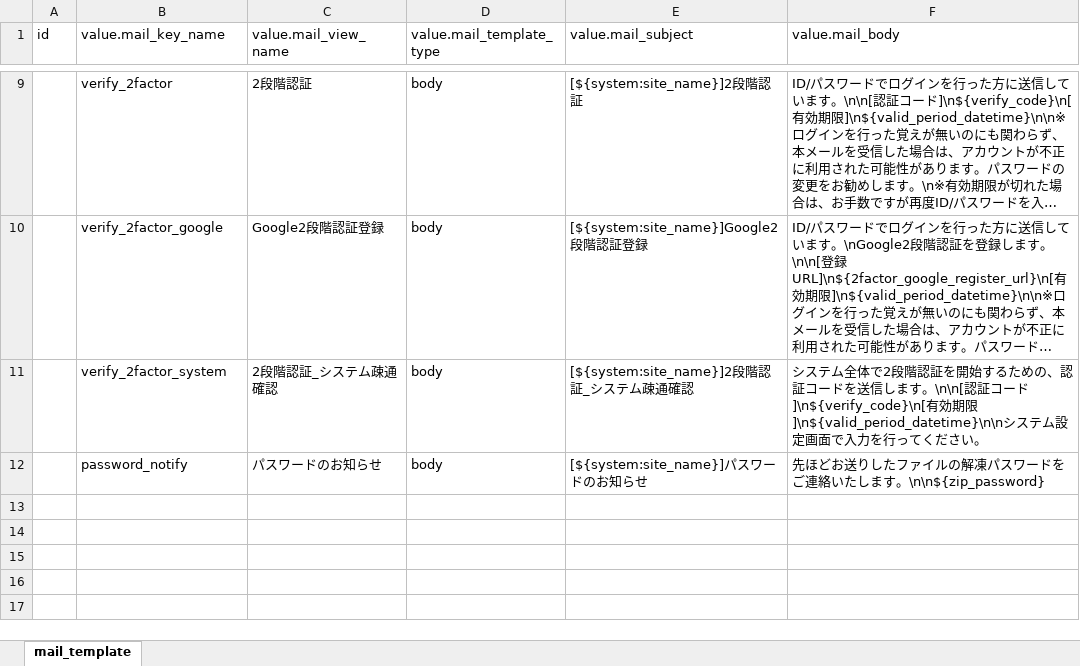
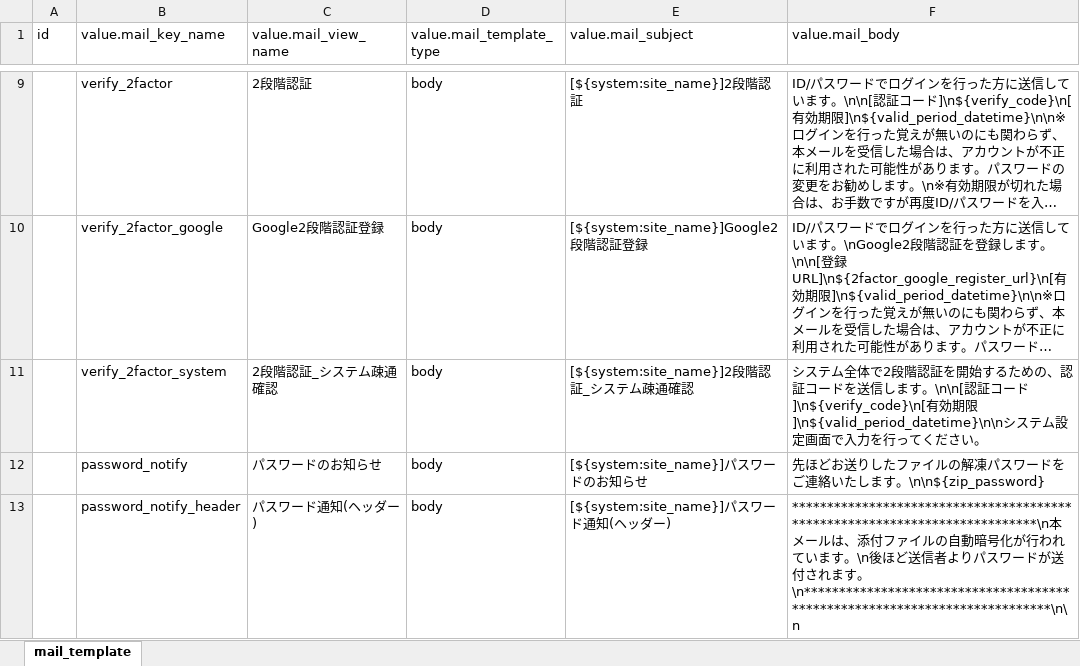
Before and after one commit to exceedone/exment, an Excel workbook: system_template/data/ja/mail_template.xlsx, sheet mail_template, drawn as a sheet; only a part is shown, gaps mark what is left out; long unchanged cells end in …; values as stored, in another font and other column widths than the file's, no borders; the diff names each change by its address in the sheet, - before the commit and + after, or states it on an @@ line.

Commit message:
Modify zip password or windows. CHECK LINUX.

```diff
--- a/system_template/data/ja/mail_template.xlsx (sheet mail_template)
+++ b/system_template/data/ja/mail_template.xlsx (sheet mail_template)
+row 13:  | password_notify_header | パスワード通知(ヘッダー) | body | [${system:site_name}]パスワード通知(ヘッダー) | ***************************************************************************\n本メールは、添付ファイルの自動暗号化が行われています。\n後ほど送信者よりパスワードが送付されます。\n***************************************************************************\n\n
```
Also changed, not shown: system_template/data/en/mail_template.xlsx, 5 other files.
